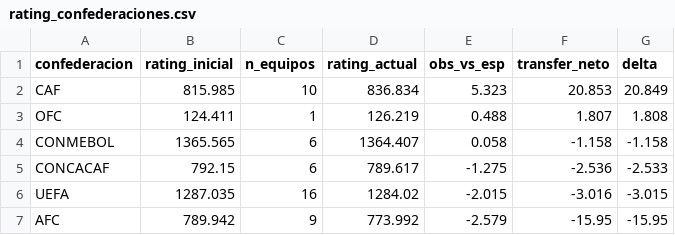
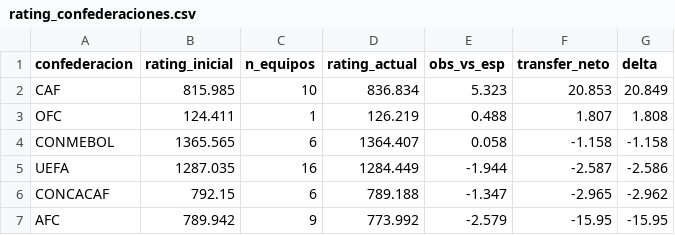
Before and after one commit to tomgc/mundial2026_confederaciones, a CSV file: 40_salidas/rating_confederaciones.csv, drawn as a sheet.

```diff
--- a/40_salidas/rating_confederaciones.csv
+++ b/40_salidas/rating_confederaciones.csv
@@ -4,4 +4,4 @@ OFC,124.411,1,126.219,0.488,1.807,1.808
 CONMEBOL,1365.565,6,1364.407,0.058,-1.158,-1.158
-CONCACAF,792.15,6,789.617,-1.275,-2.536,-2.533
-UEFA,1287.035,16,1284.02,-2.015,-3.016,-3.015
+UEFA,1287.035,16,1284.449,-1.944,-2.587,-2.586
+CONCACAF,792.15,6,789.188,-1.347,-2.965,-2.962
 AFC,789.942,9,773.992,-2.579,-15.95,-15.95
```
Also changed, not shown: 40_salidas/historial_partidos.csv, 40_salidas/historial_partidos_compuesto.csv, 8 other files.
